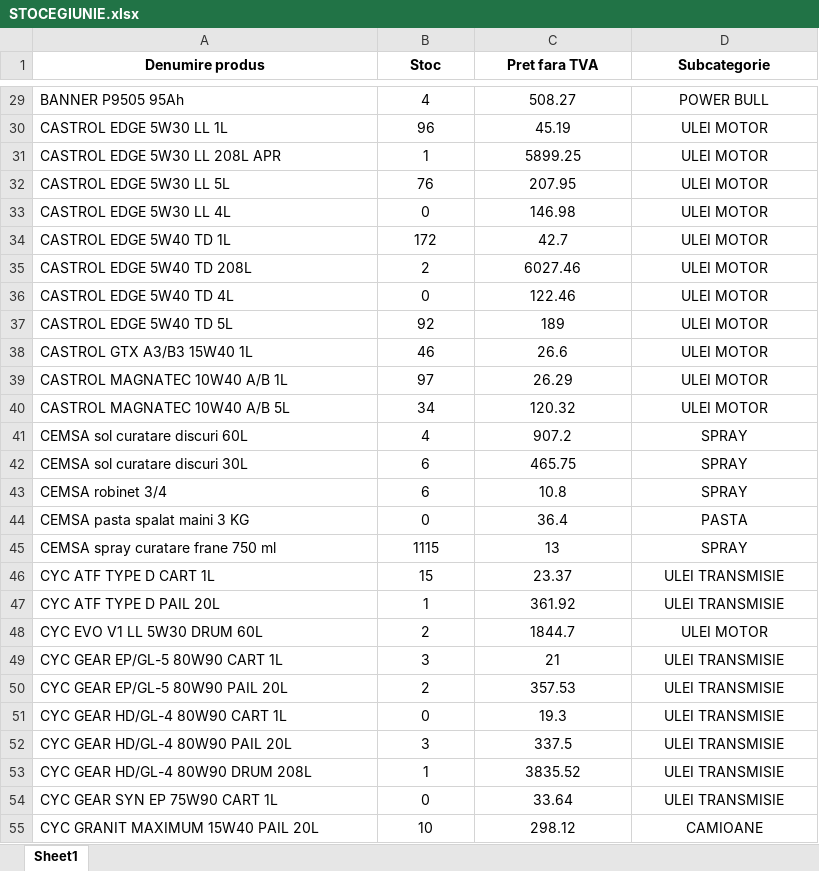
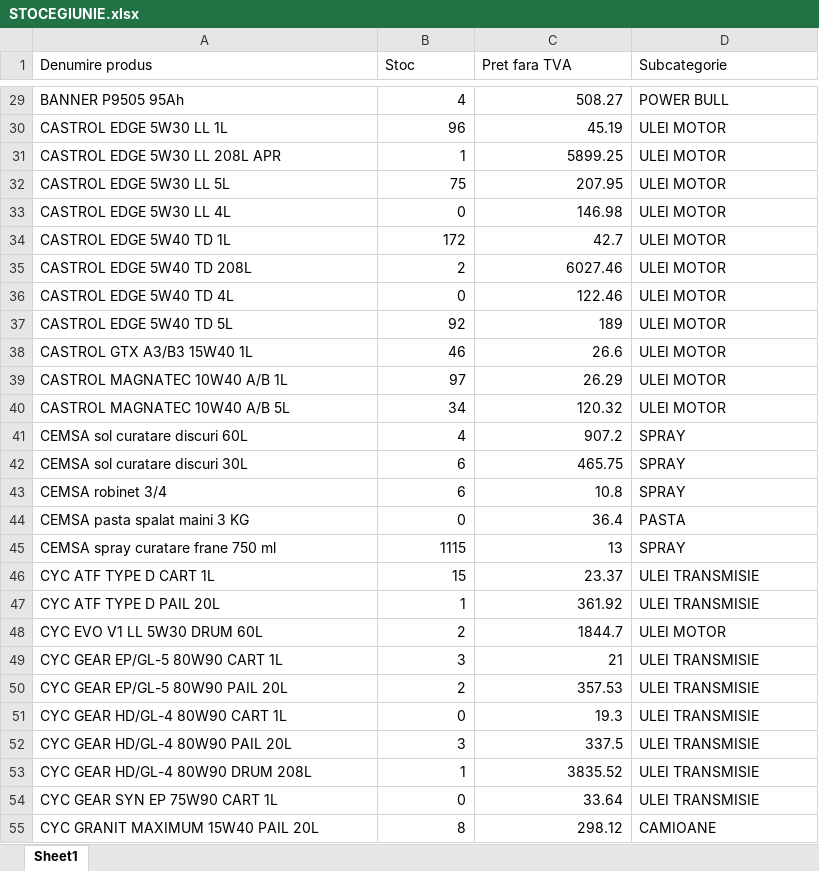
Before and after one commit to ab12slk-sys/dmautoapp-demo, an Excel workbook: STOCEGIUNIE.xlsx, sheet Sheet1, drawn as a sheet; only a part is shown, gaps mark what is left out; values as stored, in another font and other column widths than the file's, no borders; the diff covers the shown part only; the diff names each change by its address in the sheet, - before the commit and + after, or states it on an @@ line.

```diff
--- a/STOCEGIUNIE.xlsx (sheet Sheet1)
+++ b/STOCEGIUNIE.xlsx (sheet Sheet1)
@@ A1:D1 alignment: center → left, bold: on → off @@
-B29:C55 alignment: center
+B29:C55 alignment: right
-D29:D55 alignment: center
+D29:D55 alignment: left
-B32 (Stoc): 76
+B32 (Stoc): 75
-B55 (Stoc): 10
+B55 (Stoc): 8
```
Also changed, not shown: 33 added rows, 75 edited cells and cell formats elsewhere in this sheet, Facturi_Neincasate.xlsx.
